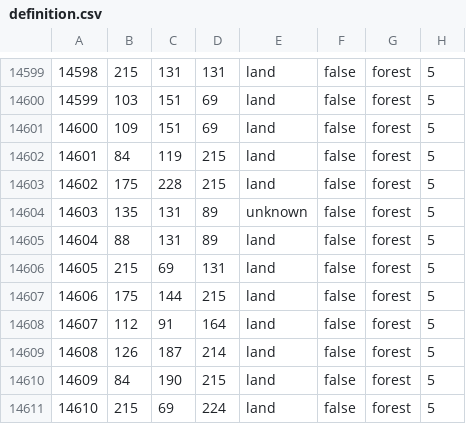
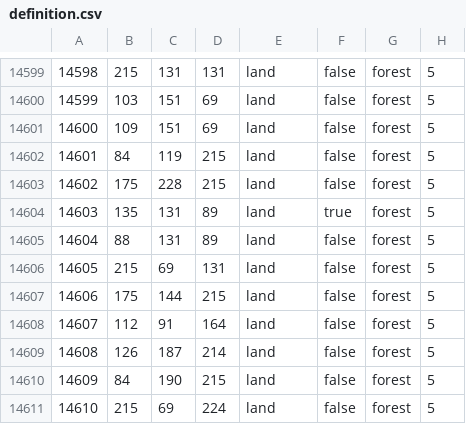
Before and after one commit to Maddiin161/Eternal-Golden-Dawn, a CSV file: map/definition.csv, drawn as a sheet; only a part is shown, gaps mark what is left out.

Commit message:
fixed province land definition

```diff
--- a/map/definition.csv
+++ b/map/definition.csv
@@ -14603,3 +14603,3 @@
 14602;175;228;215;land;false;forest;5
-14603;135;131;89;unknown;false;forest;5
+14603;135;131;89;land;true;forest;5
 14604;88;131;89;land;false;forest;5
```
